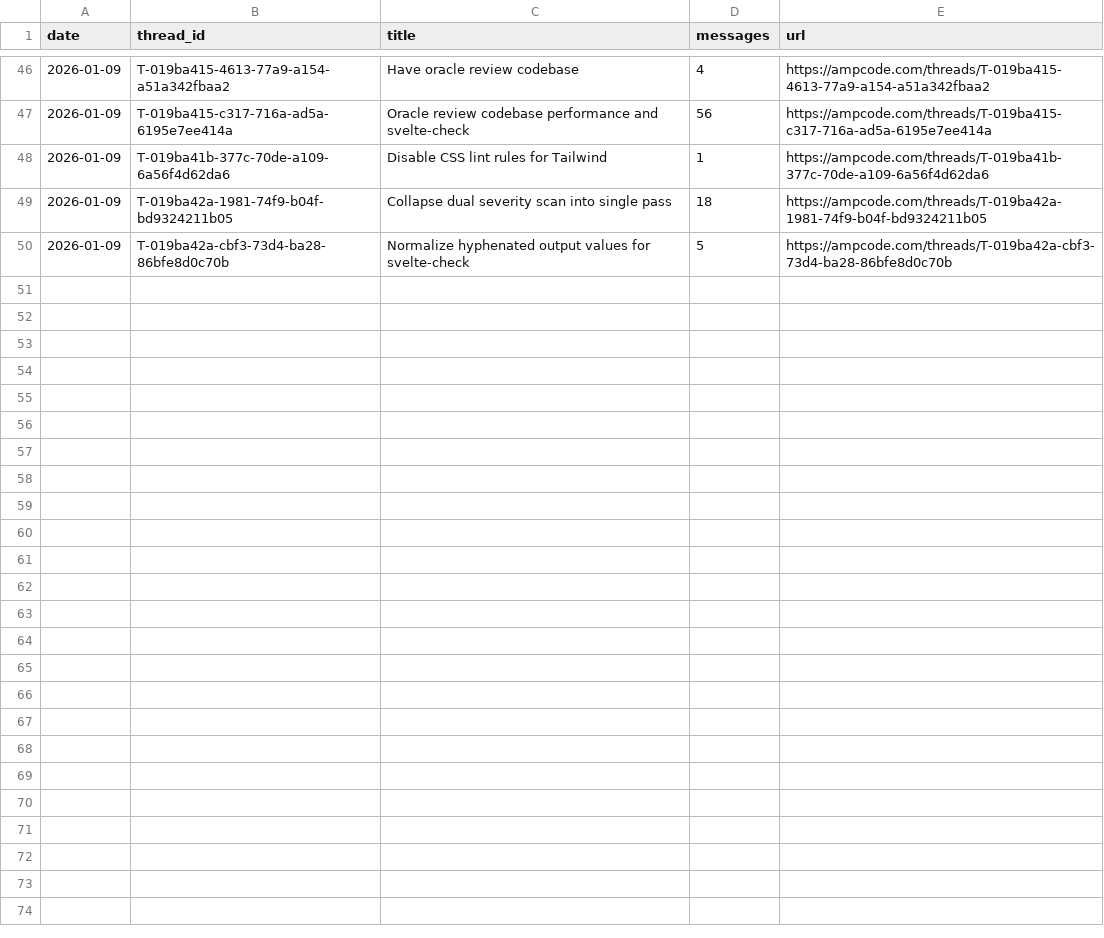
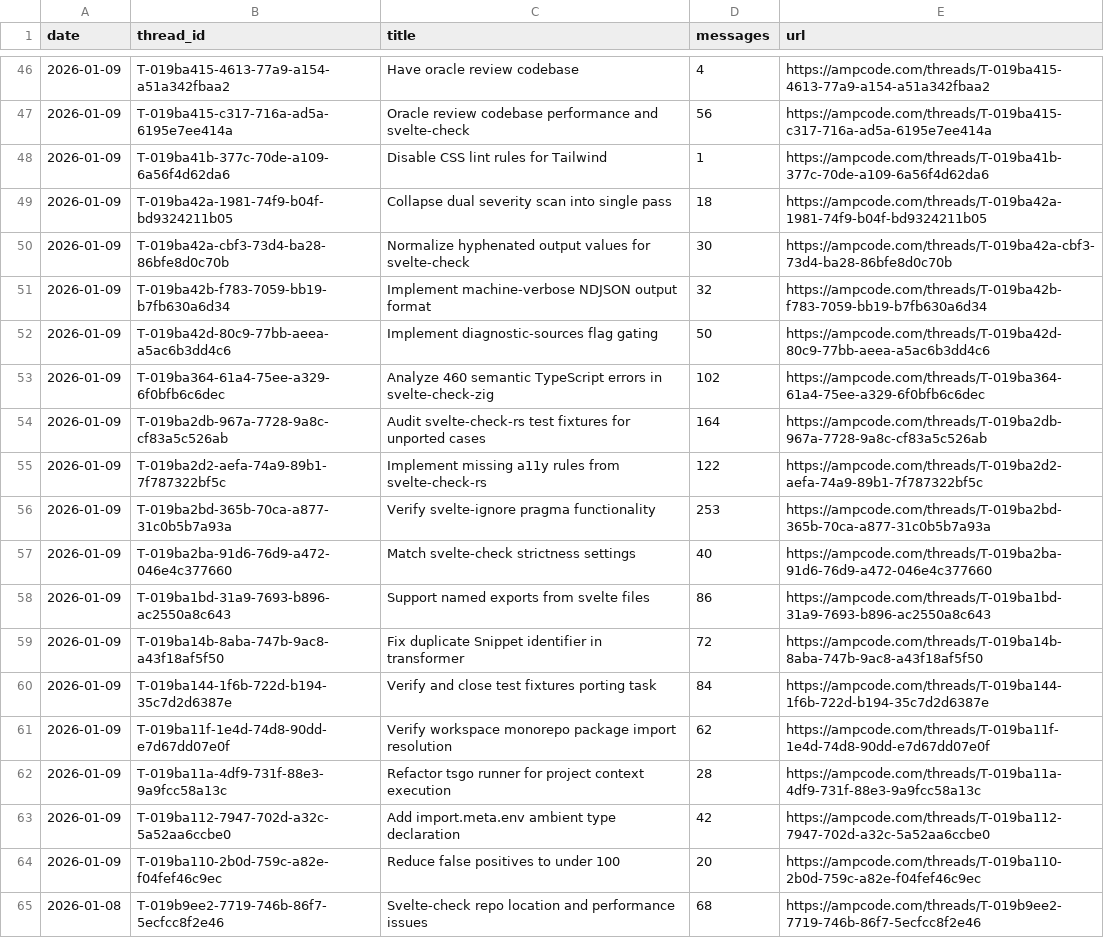
Before and after one commit to ampcode/zvelte-check, a CSV file: threads.csv, drawn as a sheet; only a part is shown, gaps mark what is left out.

Commit message:
cli: add --compiler-warnings flag for per-code behavior control
Add --compiler-warnings flag that accepts comma-separated code:behavior
pairs (e.g. a11y-click-events-have-key-events:ignore). This enables CI
pipelines to ignore specific warnings or upgrade warnings to errors.

Behaviors:
- ignore: drops the diagnostic entirely
- error: upgrades warning severity to error

Applied in both output printing and exit code calculation.

```diff
--- a/threads.csv
+++ b/threads.csv
@@ -49,2 +49,17 @@ date,thread_id,title,messages,url
 2026-01-09,T-019ba42a-1981-74f9-b04f-bd9324211b05,Collapse dual severity scan into single pass,18,https://ampcode.com/threads/T-019ba42a-1981-74f9-b04f-bd9324211b05
-2026-01-09,T-019ba42a-cbf3-73d4-ba28-86bfe8d0c70b,Normalize hyphenated output values for svelte-check,5,https://ampcode.com/threads/T-019ba42a-cbf3-73d4-ba28-86bfe8d0c70b
+2026-01-09,T-019ba42a-cbf3-73d4-ba28-86bfe8d0c70b,Normalize hyphenated output values for svelte-check,30,https://ampcode.com/threads/T-019ba42a-cbf3-73d4-ba28-86bfe8d0c70b
+2026-01-09,T-019ba42b-f783-7059-bb19-b7fb630a6d34,Implement machine-verbose NDJSON output format,32,https://ampcode.com/threads/T-019ba42b-f783-7059-bb19-b7fb630a6d34
+2026-01-09,T-019ba42d-80c9-77bb-aeea-a5ac6b3dd4c6,Implement diagnostic-sources flag gating,50,https://ampcode.com/threads/T-019ba42d-80c9-77bb-aeea-a5ac6b3dd4c6
+2026-01-09,T-019ba364-61a4-75ee-a329-6f0bfb6c6dec,Analyze 460 semantic TypeScript errors in svelte-check-zig,102,https://ampcode.com/threads/T-019ba364-61a4-75ee-a329-6f0bfb6c6dec
+2026-01-09,T-019ba2db-967a-7728-9a8c-cf83a5c526ab,Audit svelte-check-rs test fixtures for unported cases,164,https://ampcode.com/threads/T-019ba2db-967a-7728-9a8c-cf83a5c526ab
+2026-01-09,T-019ba2d2-aefa-74a9-89b1-7f787322bf5c,Implement missing a11y rules from svelte-check-rs,122,https://ampcode.com/threads/T-019ba2d2-aefa-74a9-89b1-7f787322bf5c
+2026-01-09,T-019ba2bd-365b-70ca-a877-31c0b5b7a93a,Verify svelte-ignore pragma functionality,253,https://ampcode.com/threads/T-019ba2bd-365b-70ca-a877-31c0b5b7a93a
+2026-01-09,T-019ba2ba-91d6-76d9-a472-046e4c377660,Match svelte-check strictness settings,40,https://ampcode.com/threads/T-019ba2ba-91d6-76d9-a472-046e4c377660
+2026-01-09,T-019ba1bd-31a9-7693-b896-ac2550a8c643,Support named exports from svelte files,86,https://ampcode.com/threads/T-019ba1bd-31a9-7693-b896-ac2550a8c643
+2026-01-09,T-019ba14b-8aba-747b-9ac8-a43f18af5f50,Fix duplicate Snippet identifier in transformer,72,https://ampcode.com/threads/T-019ba14b-8aba-747b-9ac8-a43f18af5f50
+2026-01-09,T-019ba144-1f6b-722d-b194-35c7d2d6387e,Verify and close test fixtures porting task,84,https://ampcode.com/threads/T-019ba144-1f6b-722d-b194-35c7d2d6387e
+2026-01-09,T-019ba11f-1e4d-74d8-90dd-e7d67dd07e0f,Verify workspace monorepo package import resolution,62,https://ampcode.com/threads/T-019ba11f-1e4d-74d8-90dd-e7d67dd07e0f
+2026-01-09,T-019ba11a-4df9-731f-88e3-9a9fcc58a13c,Refactor tsgo runner for project context execution,28,https://ampcode.com/threads/T-019ba11a-4df9-731f-88e3-9a9fcc58a13c
+2026-01-09,T-019ba112-7947-702d-a32c-5a52aa6ccbe0,Add import.meta.env ambient type declaration,42,https://ampcode.com/threads/T-019ba112-7947-702d-a32c-5a52aa6ccbe0
+2026-01-09,T-019ba110-2b0d-759c-a82e-f04fef46c9ec,Reduce false positives to under 100,20,https://ampcode.com/threads/T-019ba110-2b0d-759c-a82e-f04fef46c9ec
+2026-01-08,T-019b9ee2-7719-746b-86f7-5ecfcc8f2e46,Svelte-check repo location and performance issues,68,https://ampcode.com/threads/T-019b9ee2-7719-746b-86f7-5ecfcc8f2e46
```
Also changed, not shown: 3 other files.
